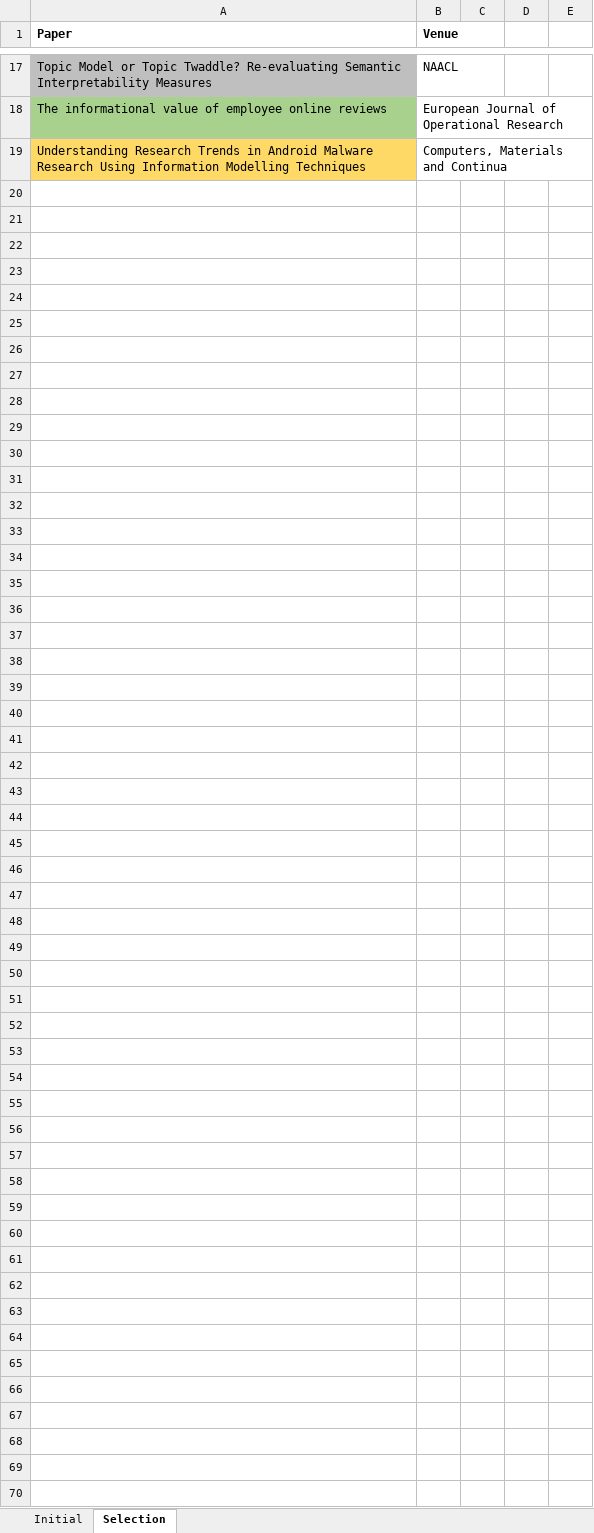
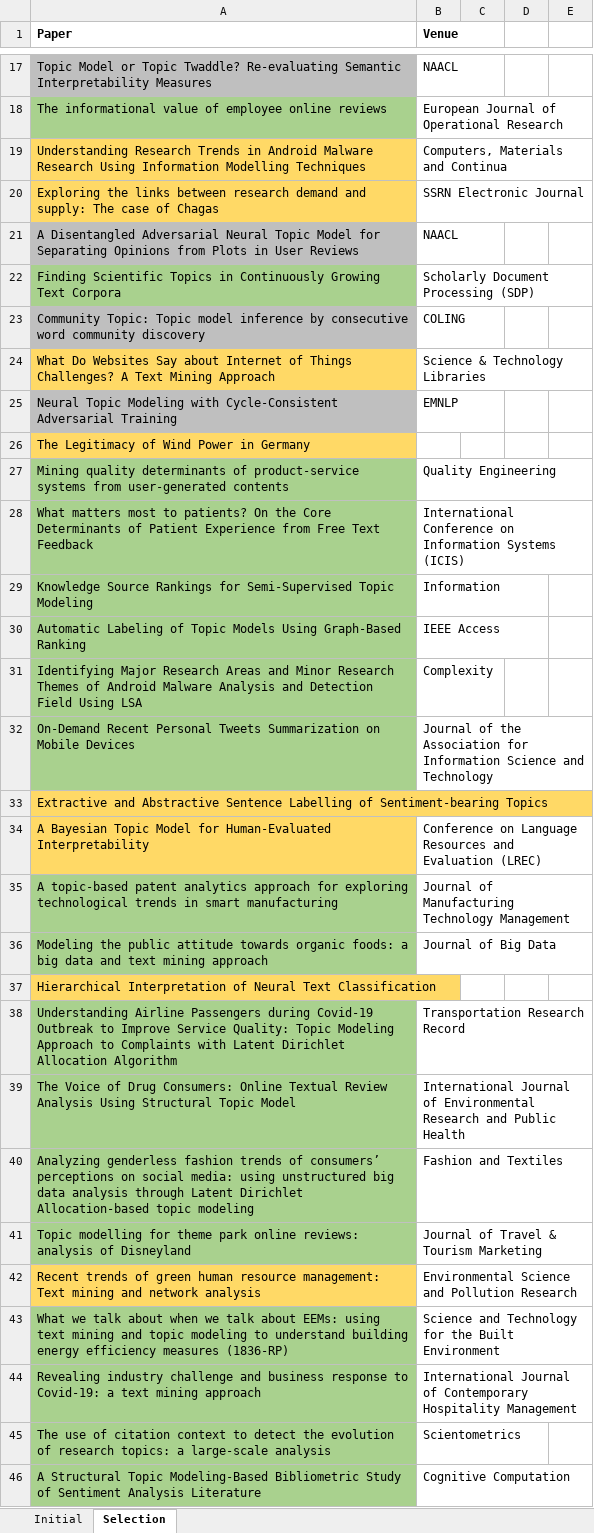
Before and after one commit to iberius96/Msc_Thesis, an Excel workbook: References/Snowballing/Forward snowballing (Incoming citations)/FS_Papers.xlsx, sheet Selection, drawn as a sheet; only a part is shown, gaps mark what is left out; values as stored, in another font and other column widths than the file's, no borders; the diff covers the shown part only; the diff names each change by its address in the sheet, - before the commit and + after, or states it on an @@ line.

```diff
--- a/References/Snowballing/Forward snowballing (Incoming citations)/FS_Papers.xlsx (sheet Selection)
+++ b/References/Snowballing/Forward snowballing (Incoming citations)/FS_Papers.xlsx (sheet Selection)
+row 20: Exploring the links between research demand and supply: The case of Chagas | SSRN Electronic Journal
+row 21: A Disentangled Adversarial Neural Topic Model for Separating Opinions from Plots in User Reviews | NAACL
+row 22: Finding Scientific Topics in Continuously Growing Text Corpora | Scholarly Document Processing (SDP)
+row 23: Community Topic: Topic model inference by consecutive word community discovery | COLING
+row 24: What Do Websites Say about Internet of Things Challenges? A Text Mining Approach | Science & Technology Libraries
+row 25: Neural Topic Modeling with Cycle-Consistent Adversarial Training | EMNLP
+row 26: The Legitimacy of Wind Power in Germany
+row 27: Mining quality determinants of product-service systems from user-generated contents | Quality Engineering
+row 28: What matters most to patients? On the Core Determinants of Patient Experience from Free Text Feedback | International Conference on Information Systems (ICIS)
+row 29: Knowledge Source Rankings for Semi-Supervised Topic Modeling | Information
+row 30: Automatic Labeling of Topic Models Using Graph-Based Ranking | IEEE Access
+row 31: Identifying Major Research Areas and Minor Research Themes of Android Malware Analysis and Detection Field Using LSA | Complexity
+row 32: On-Demand Recent Personal Tweets Summarization on Mobile Devices | Journal of the Association for Information Science and Technology
+row 33: Extractive and Abstractive Sentence Labelling of Sentiment-bearing Topics
+row 34: A Bayesian Topic Model for Human-Evaluated Interpretability | Conference on Language Resources and Evaluation (LREC)
+row 35: A topic-based patent analytics approach for exploring technological trends in smart manufacturing | Journal of Manufacturing Technology Management
+row 36: Modeling the public attitude towards organic foods: a big data and text mining approach | Journal of Big Data
+row 37: Hierarchical Interpretation of Neural Text Classification
+row 38: Understanding Airline Passengers during Covid-19 Outbreak to Improve Service Quality: Topic Modeling Approach to Complaints with Latent Dirichlet Allocation Algorithm | Transportation Research Record
+row 39: The Voice of Drug Consumers: Online Textual Review Analysis Using Structural Topic Model | International Journal of Environmental Research and Public Health
+row 40: Analyzing genderless fashion trends of consumers’ perceptions on social media: using unstructured big data analysis through Latent Dirichlet Allocation‐based topic modeling | Fashion and Textiles
+row 41: Topic modelling for theme park online reviews: analysis of Disneyland | Journal of Travel & Tourism Marketing
+row 42: Recent trends of green human resource management: Text mining and network analysis | Environmental Science and Pollution Research
+row 43: What we talk about when we talk about EEMs: using text mining and topic modeling to understand building energy efficiency measures (1836-RP) | Science and Technology for the Built Environment
+row 44: Revealing industry challenge and business response to Covid-19: a text mining approach | International Journal of Contemporary Hospitality Management
+row 45: The use of citation context to detect the evolution of research topics: a large‐scale analysis | Scientometrics
+row 46: A Structural Topic Modeling-Based Bibliometric Study of Sentiment Analysis Literature | Cognitive Computation
```
Also changed, not shown: 6 edited cells and cell formats elsewhere in this sheet, 6 other files.
